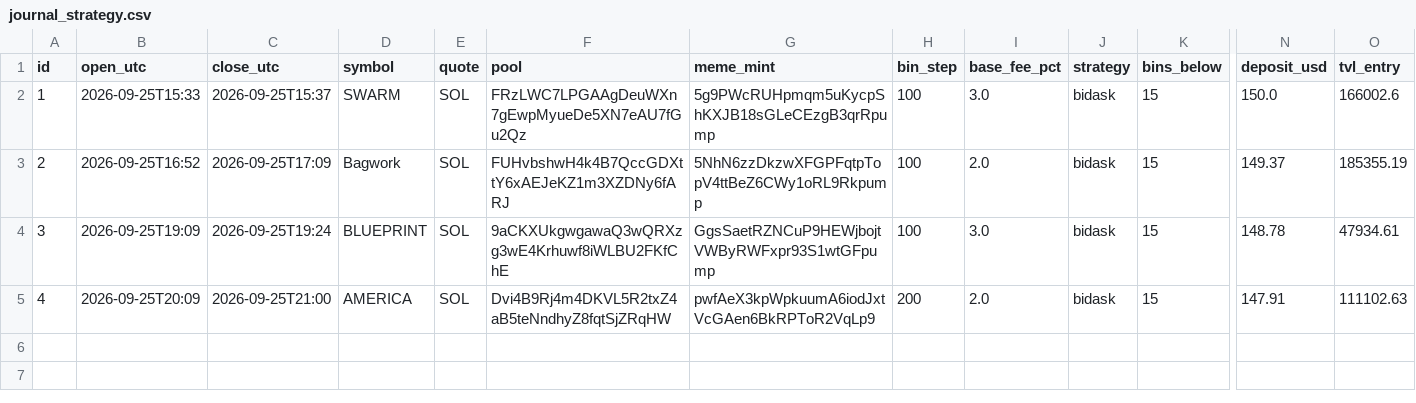
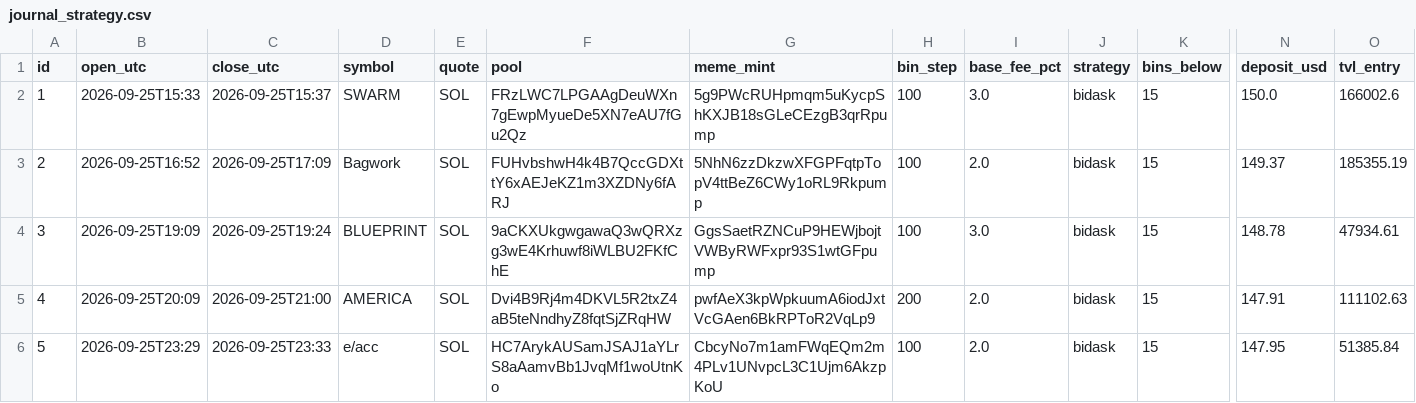
Before and after one commit to alexxmiasoedov-beep/romanovdecor-site, a CSV file: meteora/journal_strategy.csv, drawn as a sheet; only a part is shown, gaps mark what is left out; rows hold the shown columns only; the diff names each change by its address in the sheet, - before the commit and + after, or states it on an @@ line.

```diff
--- a/meteora/journal_strategy.csv
+++ b/meteora/journal_strategy.csv
+row 6: 5 | 2026-09-25T23:29 | 2026-09-25T23:33 | e/acc | SOL | HC7ArykAUSamJSAJ1aYLrS8aAamvBb1JvqMf1woUtnKo | CbcyNo7m1amFWqEQm2m4PLv1UNvpcL3C1Ujm6AkzpKoU | 100 | 2.0 | bidask | 15 | 147.95 | 51385.84
```
Also changed, not shown: 4 other files.
